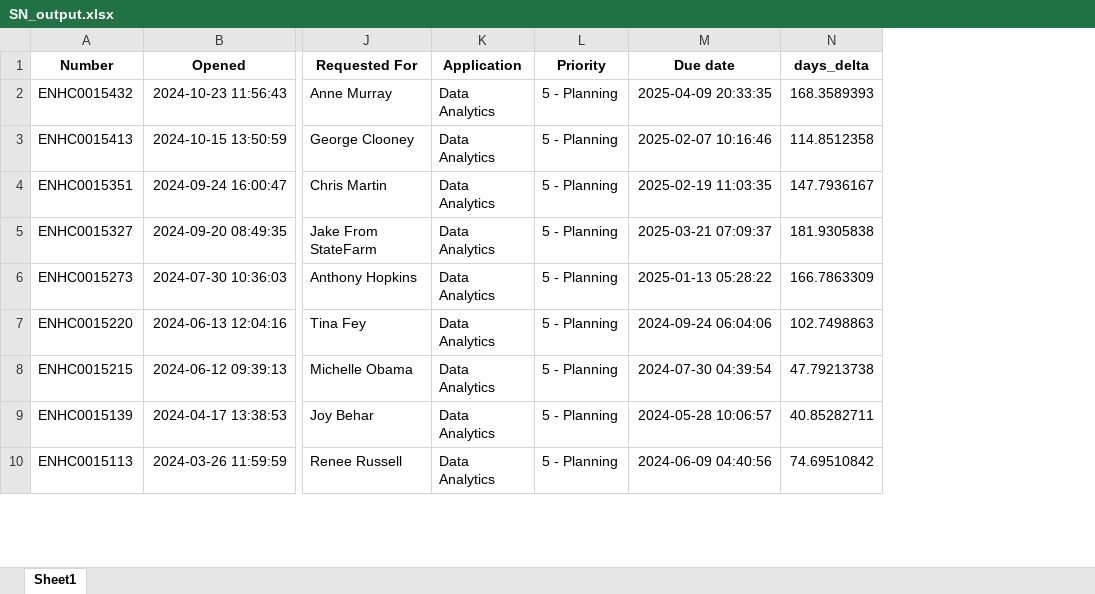
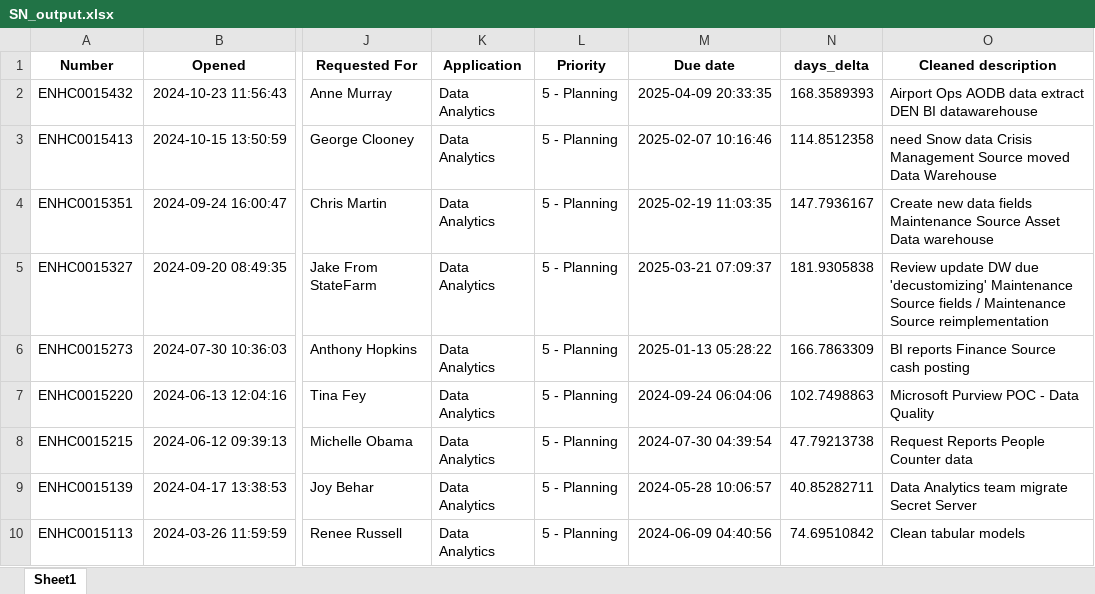
Before and after one commit to sam00345/CU_Hackathon_DEN_2024, an Excel workbook: SN_output.xlsx, sheet Sheet1, drawn as a sheet; only a part is shown, gaps mark what is left out; values as stored, in another font and other column widths than the file's, no borders; the diff names each change by its address in the sheet, - before the commit and + after, or states it on an @@ line.

```diff
--- a/SN_output.xlsx (sheet Sheet1)
+++ b/SN_output.xlsx (sheet Sheet1)
+column O (Cleaned description), rows 2-10: Airport Ops AODB data extract DEN BI datawarehouse | need Snow data Crisis Management Source moved Data Warehouse | Create new data fields Maintenance Source Asset Data warehouse | Review update DW due 'decustomizing' Maintenance Source fields / Maintenance Source reimplementation | BI reports Finance Source cash posting | Microsoft Purview POC - Data Quality | Request Reports People Counter data | Data Analytics team migrate Secret Server | Clean tabular models
```
Also changed, not shown: ADO_output.xlsx, 1 other file.
